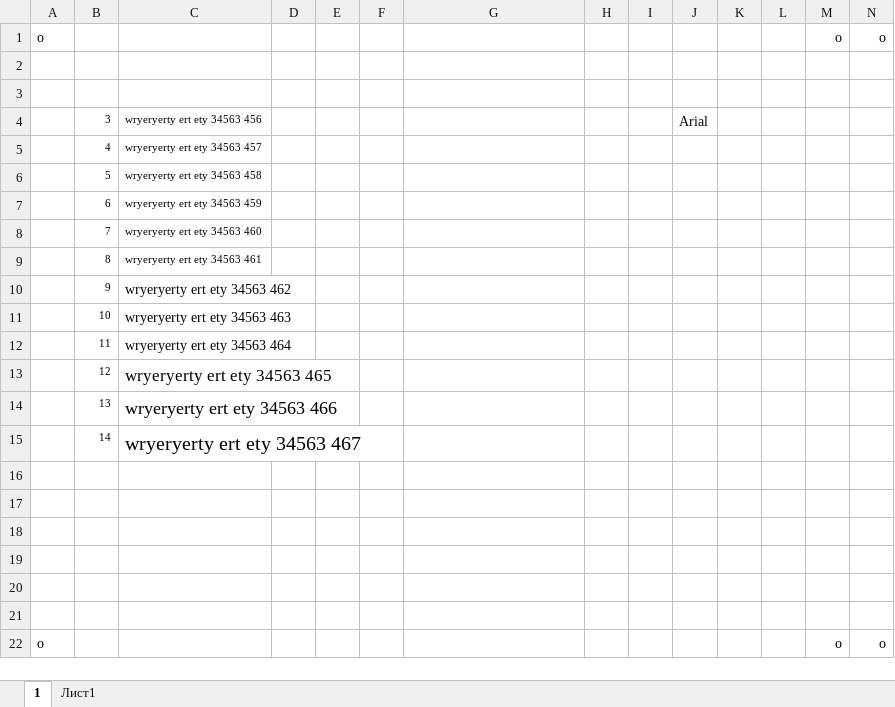
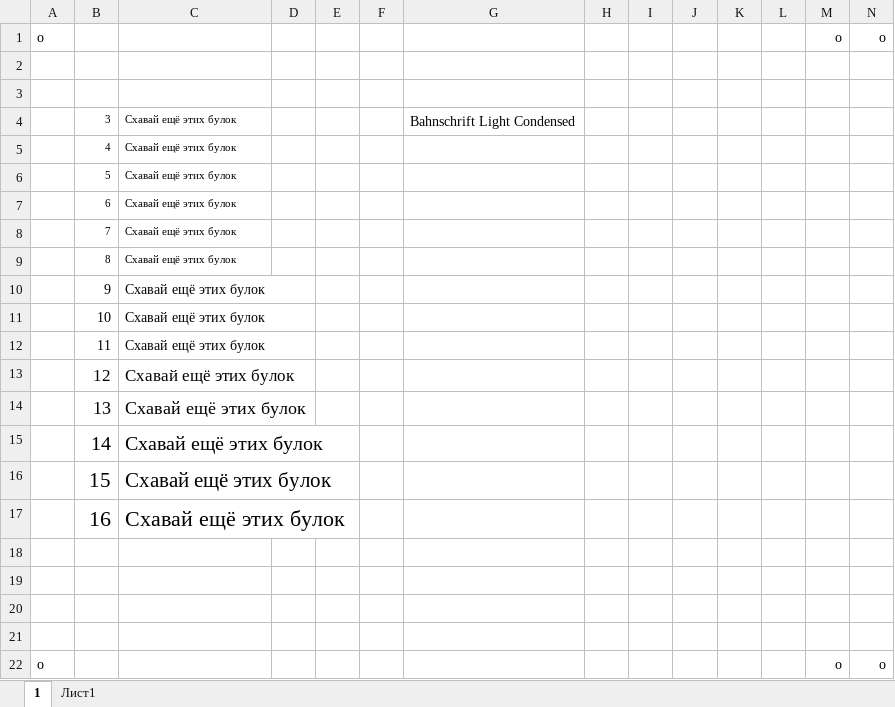
Before and after one commit to Andrew-6676/chickenPrinter, an Excel workbook: printer/templates/template_0.xlsx, sheet 1, drawn as a sheet; only a part is shown; values as stored, in another font and other column widths than the file's, no borders; removed rows and columns are numbered as before the commit, all else as after; rows hold the shown columns only; the diff names each change by its address in the sheet, - before the commit and + after, or states it on an @@ line.

```diff
--- a/printer/templates/template_0.xlsx (sheet 1)
+++ b/printer/templates/template_0.xlsx (sheet 1)
-row 4:  | 3 | wryeryerty ert ety 34563 456 |  |  |  |  |  |  | Arial
+row 4:  | 3 | Схавай ещё этих булок |  |  |  | Bahnschrift Light Condensed
-C5: wryeryerty ert ety 34563 457
+C5: Схавай ещё этих булок
-C6: wryeryerty ert ety 34563 458
+C6: Схавай ещё этих булок
-C7: wryeryerty ert ety 34563 459
+C7: Схавай ещё этих булок
-C8: wryeryerty ert ety 34563 460
+C8: Схавай ещё этих булок
-C9: wryeryerty ert ety 34563 461
+C9: Схавай ещё этих булок
@@ B10:B15 text size: larger @@
-C10: wryeryerty ert ety 34563 462
+C10: Схавай ещё этих булок
-C11: wryeryerty ert ety 34563 463
+C11: Схавай ещё этих булок
-C12: wryeryerty ert ety 34563 464
+C12: Схавай ещё этих булок
-C13: wryeryerty ert ety 34563 465
+C13: Схавай ещё этих булок
-C14: wryeryerty ert ety 34563 466
+C14: Схавай ещё этих булок
-C15: wryeryerty ert ety 34563 467
+C15: Схавай ещё этих булок
-row 16: (empty)
+row 16:  | 15 | Схавай ещё этих булок
-row 17: (empty)
+row 17:  | 16 | Схавай ещё этих булок
```
Also changed, not shown: printer/templates/template_1.xlsx, 7 other files.
